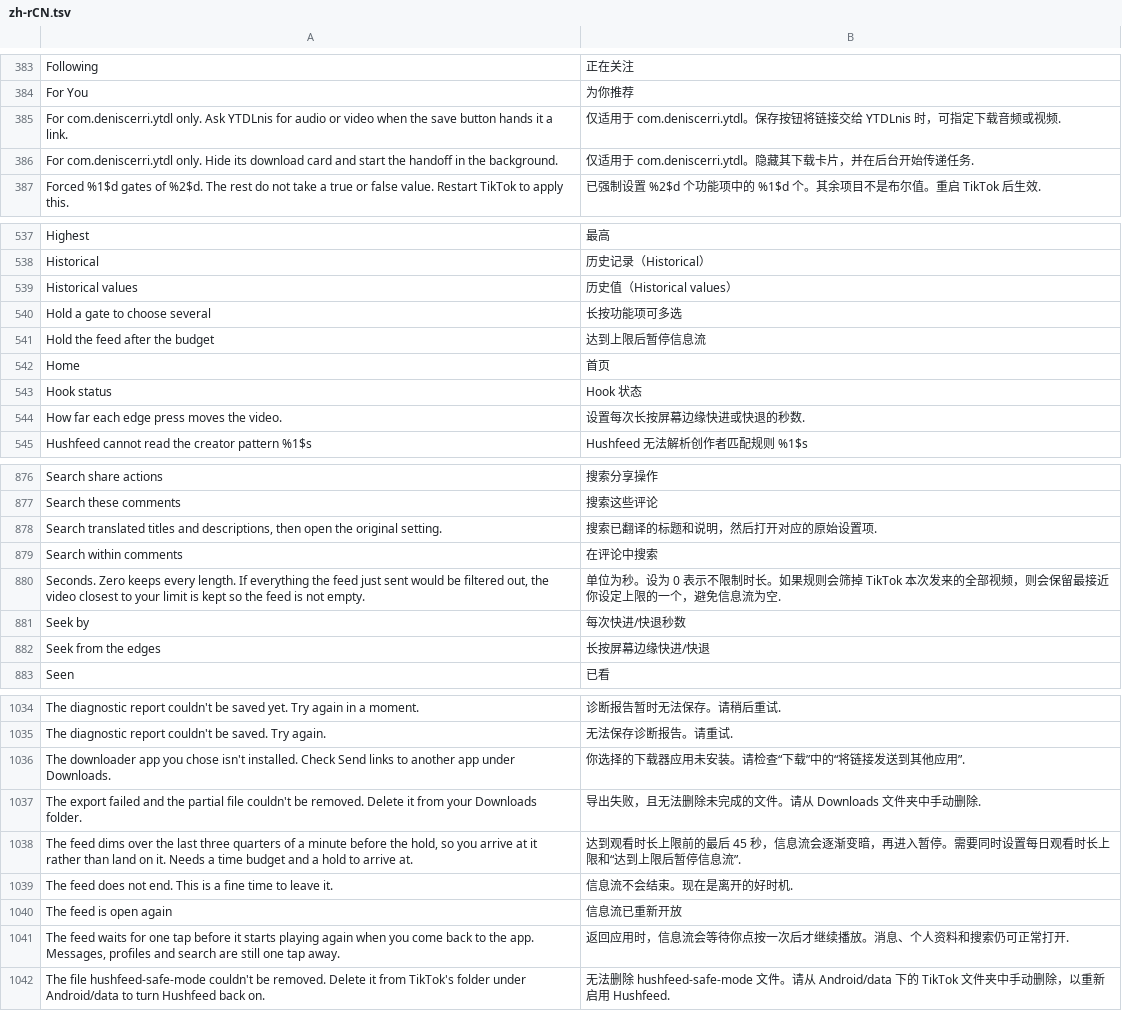
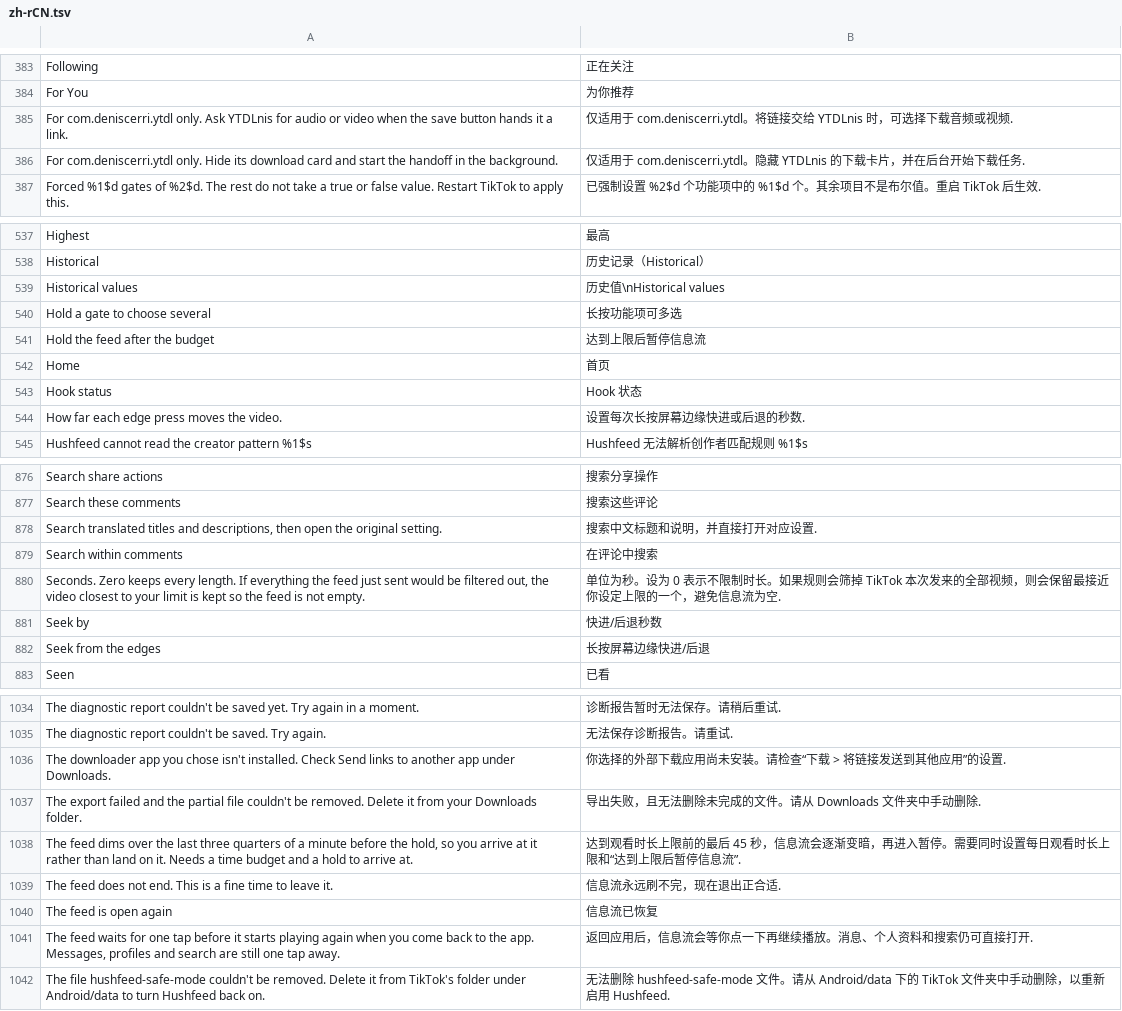
Before and after one commit to Dojz/hushfeed, a TSV file: extensions/tiktok/src/main/l10n/zh-rCN.tsv, drawn as a sheet; only a part is shown, gaps mark what is left out; the diff covers the shown part only.

Commit message:
Refine Chinese technical labels and natural wording

```diff
--- a/extensions/tiktok/src/main/l10n/zh-rCN.tsv
+++ b/extensions/tiktok/src/main/l10n/zh-rCN.tsv
@@ -384,4 +384,4 @@ Following	正在关注
 For You	为你推荐
-For com.deniscerri.ytdl only. Ask YTDLnis for audio or video when the save button hands it a link.	仅适用于 com.deniscerri.ytdl。保存按钮将链接交给 YTDLnis 时，可指定下载音频或视频.
-For com.deniscerri.ytdl only. Hide its download card and start the handoff in the background.	仅适用于 com.deniscerri.ytdl。隐藏其下载卡片，并在后台开始传递任务.
+For com.deniscerri.ytdl only. Ask YTDLnis for audio or video when the save button hands it a link.	仅适用于 com.deniscerri.ytdl。将链接交给 YTDLnis 时，可选择下载音频或视频.
+For com.deniscerri.ytdl only. Hide its download card and start the handoff in the background.	仅适用于 com.deniscerri.ytdl。隐藏 YTDLnis 的下载卡片，并在后台开始下载任务.
 Forced %1$d gates of %2$d. The rest do not take a true or false value. Restart TikTok to apply this.	已强制设置 %2$d 个功能项中的 %1$d 个。其余项目不是布尔值。重启 TikTok 后生效.
@@ -538,3 +538,3 @@ Highest	最高
 Historical	历史记录（Historical）
-Historical values	历史值（Historical values）
+Historical values	历史值\nHistorical values
 Hold a gate to choose several	长按功能项可多选
@@ -543,3 +543,3 @@ Home	首页
 Hook status	Hook 状态
-How far each edge press moves the video.	设置每次长按屏幕边缘快进或快退的秒数.
+How far each edge press moves the video.	设置每次长按屏幕边缘快进或后退的秒数.
 Hushfeed cannot read the creator pattern %1$s	Hushfeed 无法解析创作者匹配规则 %1$s
@@ -877,7 +877,7 @@ Search share actions	搜索分享操作
 Search these comments	搜索这些评论
-Search translated titles and descriptions, then open the original setting.	搜索已翻译的标题和说明，然后打开对应的原始设置项.
+Search translated titles and descriptions, then open the original setting.	搜索中文标题和说明，并直接打开对应设置.
 Search within comments	在评论中搜索
 Seconds. Zero keeps every length. If everything the feed just sent would be filtered out, the video closest to your limit is kept so the feed is not empty.	单位为秒。设为 0 表示不限制时长。如果规则会筛掉 TikTok 本次发来的全部视频，则会保留最接近你设定上限的一个，避免信息流为空.
-Seek by	每次快进/快退秒数
-Seek from the edges	长按屏幕边缘快进/快退
+Seek by	快进/后退秒数
+Seek from the edges	长按屏幕边缘快进/后退
 Seen	已看
@@ -1035,8 +1035,8 @@ The diagnostic report couldn't be saved yet. Try again in a moment.	诊断报告
 The diagnostic report couldn't be saved. Try again.	无法保存诊断报告。请重试.
-The downloader app you chose isn't installed. Check Send links to another app under Downloads.	你选择的下载器应用未安装。请检查“下载”中的“将链接发送到其他应用”.
+The downloader app you chose isn't installed. Check Send links to another app under Downloads.	你选择的外部下载应用尚未安装。请检查“下载 > 将链接发送到其他应用”的设置.
 The export failed and the partial file couldn't be removed. Delete it from your Downloads folder.	导出失败，且无法删除未完成的文件。请从 Downloads 文件夹中手动删除.
 The feed dims over the last three quarters of a minute before the hold, so you arrive at it rather than land on it. Needs a time budget and a hold to arrive at.	达到观看时长上限前的最后 45 秒，信息流会逐渐变暗，再进入暂停。需要同时设置每日观看时长上限和“达到上限后暂停信息流”.
-The feed does not end. This is a fine time to leave it.	信息流不会结束。现在是离开的好时机.
-The feed is open again	信息流已重新开放
-The feed waits for one tap before it starts playing again when you come back to the app. Messages, profiles and search are still one tap away.	返回应用时，信息流会等待你点按一次后才继续播放。消息、个人资料和搜索仍可正常打开.
+The feed does not end. This is a fine time to leave it.	信息流永远刷不完，现在退出正合适.
+The feed is open again	信息流已恢复
+The feed waits for one tap before it starts playing again when you come back to the app. Messages, profiles and search are still one tap away.	返回应用后，信息流会等你点一下再继续播放。消息、个人资料和搜索仍可直接打开.
 The file hushfeed-safe-mode couldn't be removed. Delete it from TikTok's folder under Android/data to turn Hushfeed back on.	无法删除 hushfeed-safe-mode 文件。请从 Android/data 下的 TikTok 文件夹中手动删除，以重新启用 Hushfeed.
```
Also changed, not shown: 17 edited cells elsewhere in this file.
